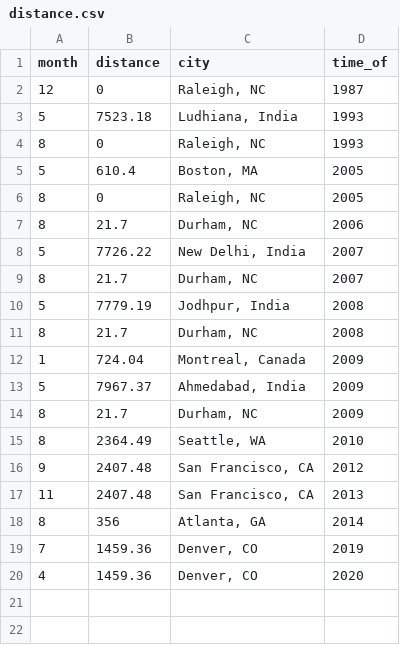
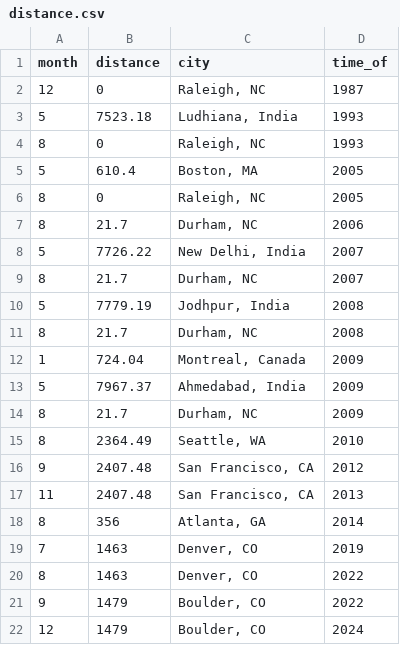
Before and after one commit to jasdeepg/personal_site, a CSV file: templates/distance.csv, drawn as a sheet.

Commit message:
update to distance file

```diff
--- a/templates/distance.csv
+++ b/templates/distance.csv
@@ -18,3 +18,5 @@ month,distance,city,time_of
 8,356,"Atlanta, GA",2014
-7,1459.36,"Denver, CO",2019
-4,1459.36,"Denver, CO",2020
+7,1463,"Denver, CO",2019
+8,1463,"Denver, CO",2022
+9,1479,"Boulder, CO",2022
+12,1479,"Boulder, CO",2024
```
Also changed, not shown: 5 other files.
